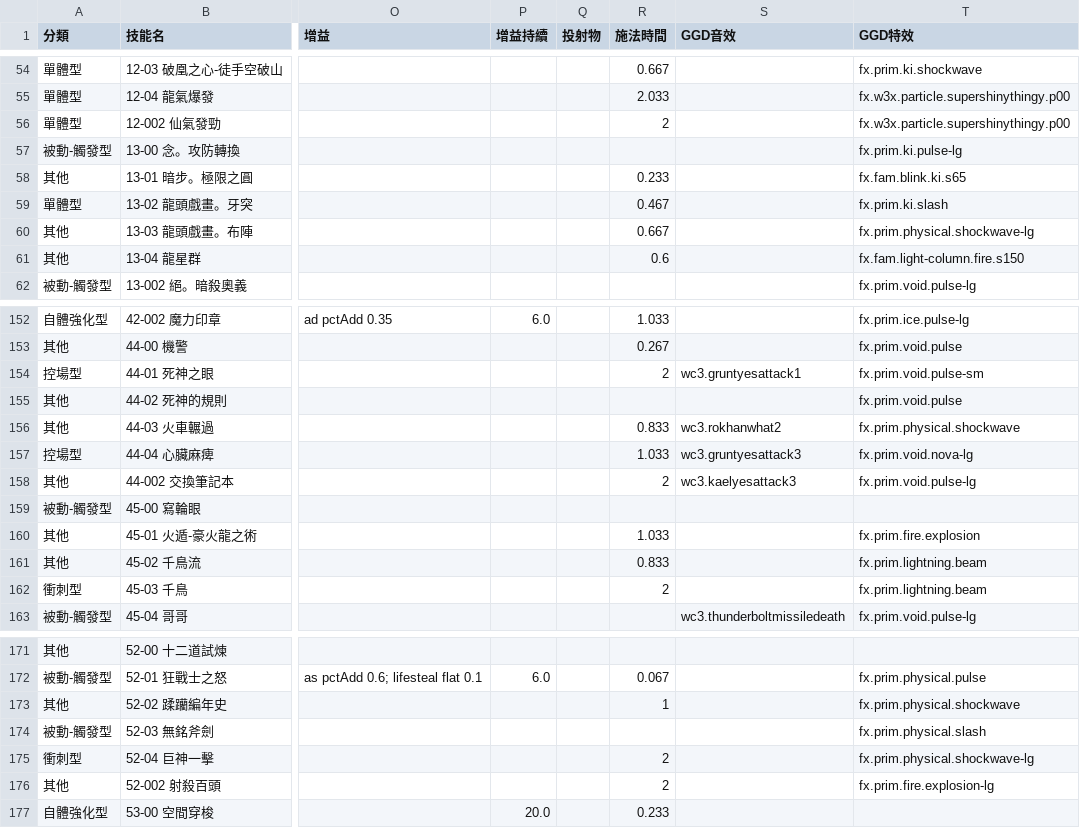
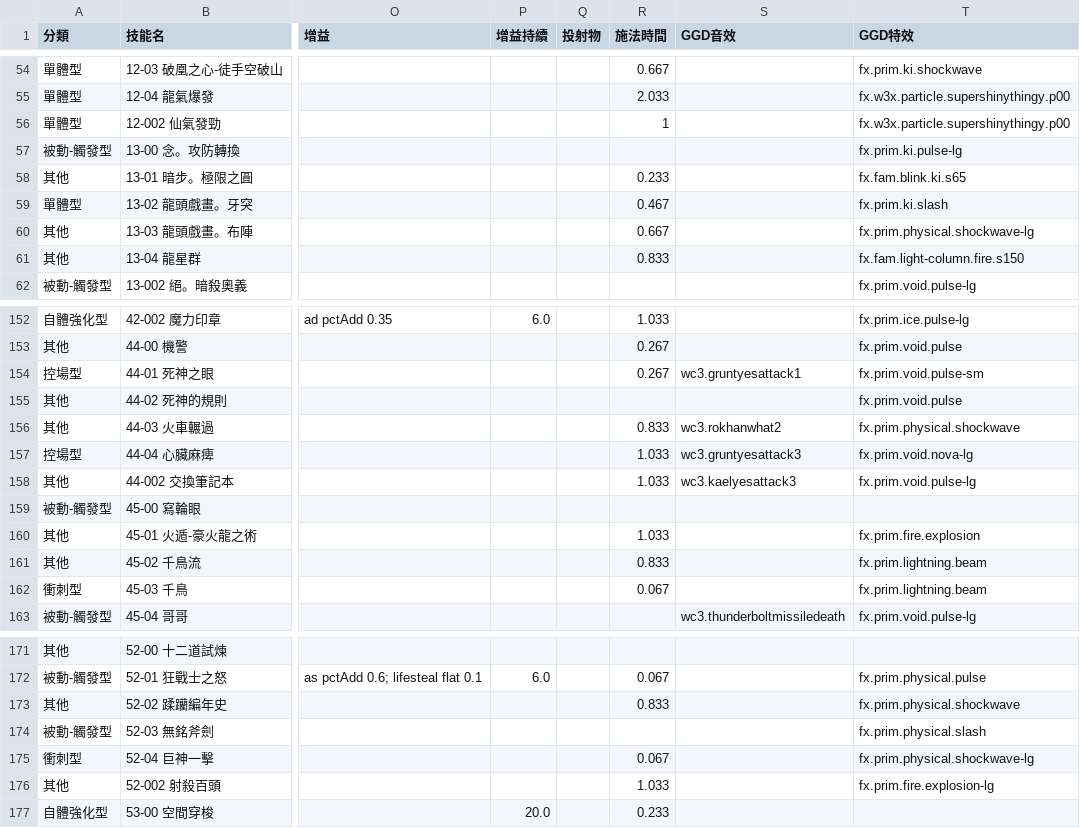
Before and after one commit to adms/GGD, a CSV file: docs/ability-templates.csv, drawn as a sheet; only a part is shown, gaps mark what is left out; the diff covers the shown part only; the diff names each change by its address in the sheet, - before the commit and + after, or states it on an @@ line.

```diff
--- a/docs/ability-templates.csv
+++ b/docs/ability-templates.csv
-R56 (施法時間): 2
+R56 (施法時間): 1
-R61 (施法時間): 0.6
+R61 (施法時間): 0.833
-R154 (施法時間): 2
+R154 (施法時間): 0.267
-R158 (施法時間): 2
+R158 (施法時間): 1.033
-R162 (施法時間): 2
+R162 (施法時間): 0.067
-R173 (施法時間): 1
+R173 (施法時間): 0.833
-R175 (施法時間): 2
+R175 (施法時間): 0.067
-R176 (施法時間): 2
+R176 (施法時間): 1.033
```
Also changed, not shown: 3 edited cells elsewhere in this file, 47 other files.
